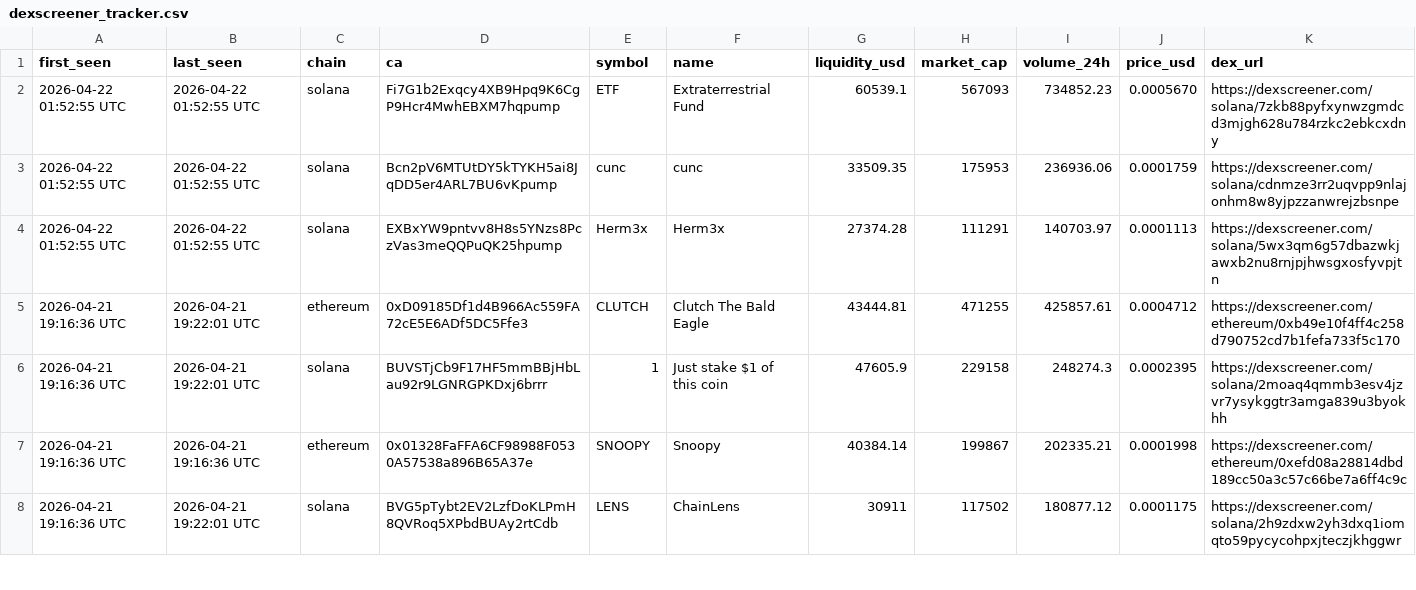
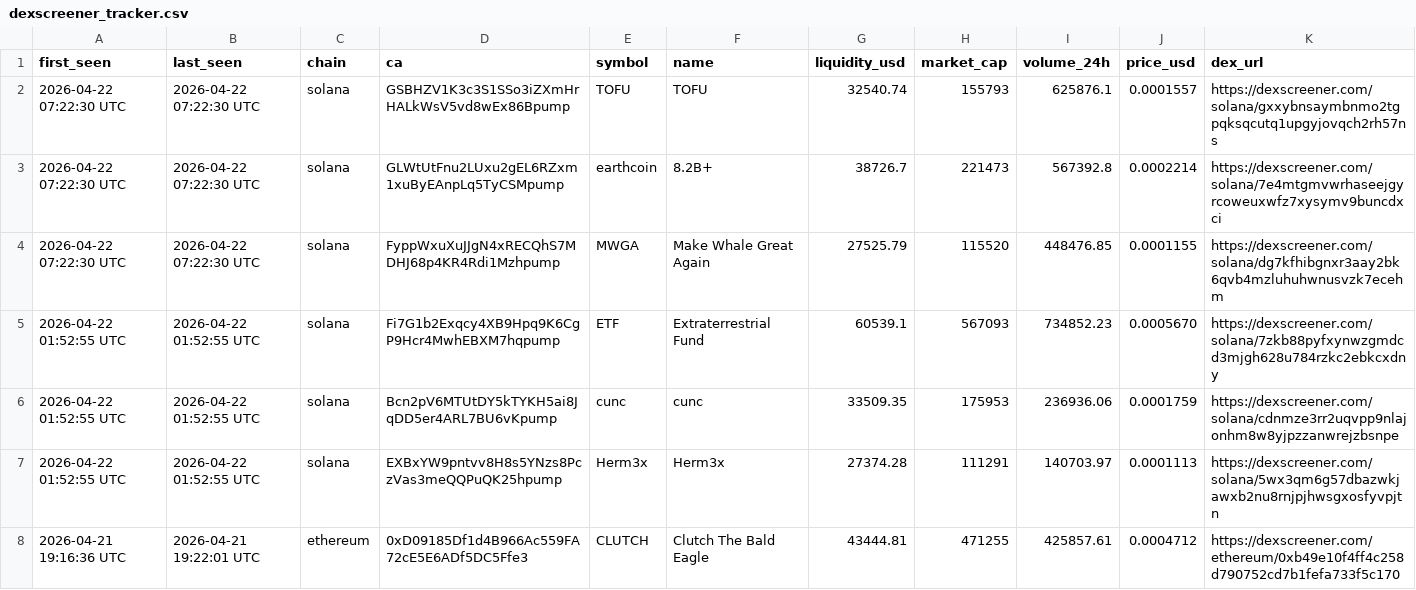
Before and after one commit to bsnydr/dexscreener-tracker, a CSV file: data/dexscreener_tracker.csv, drawn as a sheet; only a part is shown; the shorter side is filled out with more unchanged rows; the diff names each change by its address in the sheet, - before the commit and + after, or states it on an @@ line.

```diff
--- a/data/dexscreener_tracker.csv
+++ b/data/dexscreener_tracker.csv
+row 2: 2026-04-22 07:22:30 UTC | 2026-04-22 07:22:30 UTC | solana | GSBHZV1K3c3S1SSo3iZXmHrHALkWsV5vd8wEx86Bpump | TOFU | TOFU | 32540.74 | 155793 | 625876.1 | 0.0001557 | https://dexscreener.com/solana/gxxybnsaymbnmo2tgpqksqcutq1upgyjovqch2rh57ns
+row 3: 2026-04-22 07:22:30 UTC | 2026-04-22 07:22:30 UTC | solana | GLWtUtFnu2LUxu2gEL6RZxm1xuByEAnpLq5TyCSMpump | earthcoin | 8.2B+ | 38726.7 | 221473 | 567392.8 | 0.0002214 | https://dexscreener.com/solana/7e4mtgmvwrhaseejgyrcoweuxwfz7xysymv9buncdxci
+row 4: 2026-04-22 07:22:30 UTC | 2026-04-22 07:22:30 UTC | solana | FyppWxuXuJJgN4xRECQhS7MDHJ68p4KR4Rdi1Mzhpump | MWGA | Make Whale Great Again | 27525.79 | 115520 | 448476.85 | 0.0001155 | https://dexscreener.com/solana/dg7kfhibgnxr3aay2bk6qvb4mzluhuhwnusvzk7ecehm
```
